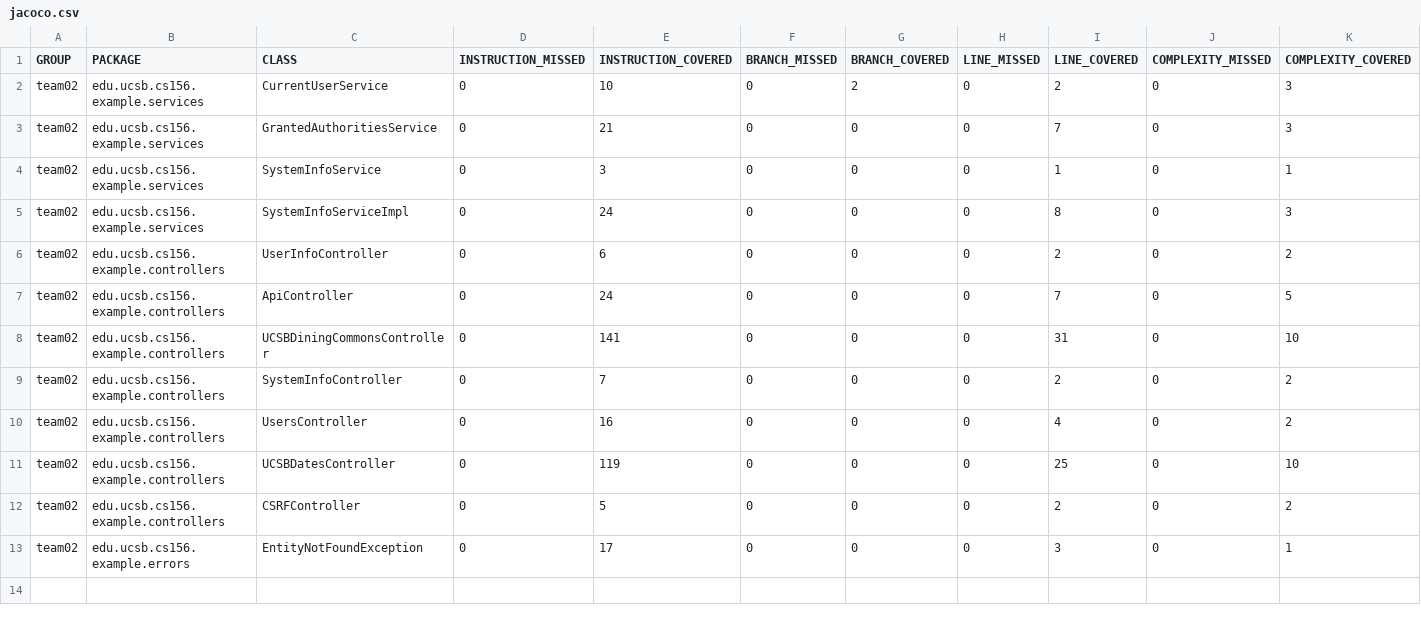
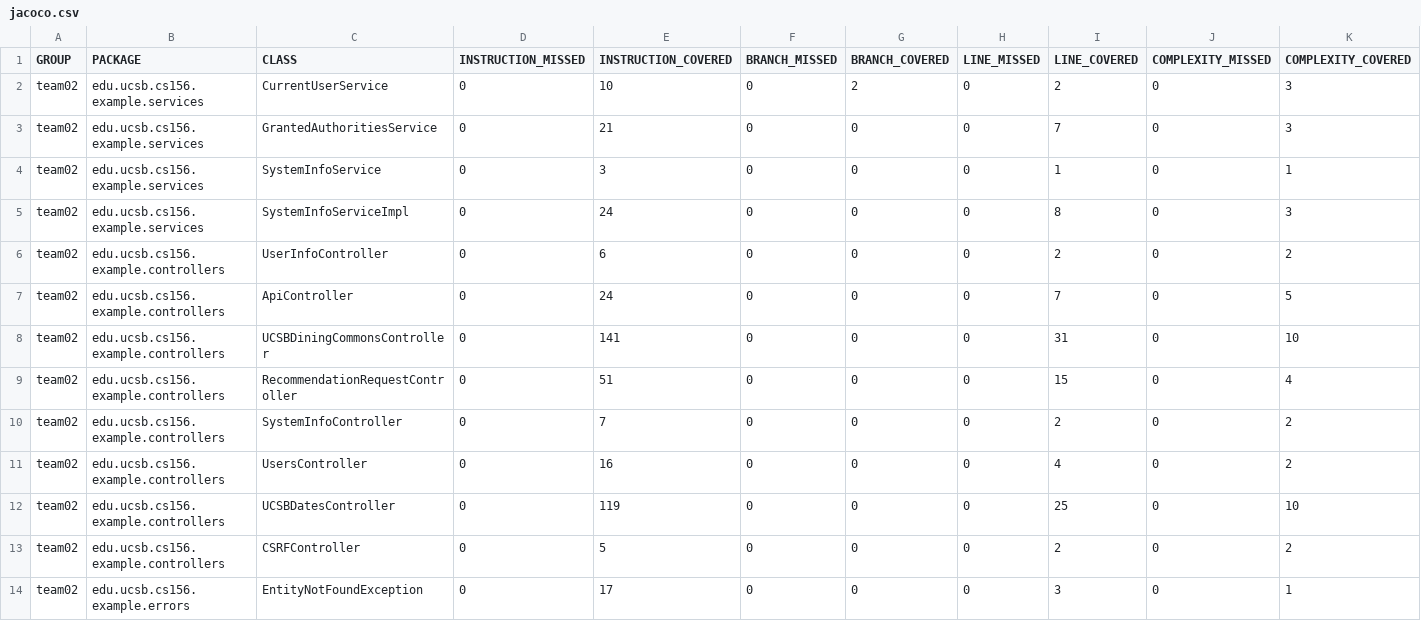
Before and after one commit to ucsb-cs156-f23/team02-f23-6pm-2, a CSV file: jacoco/jacoco.csv, drawn as a sheet; only a part is shown; rows hold the shown columns only; the diff names each change by its address in the sheet, - before the commit and + after, or states it on an @@ line.

Commit message:
Deploying to gh-pages from @ ucsb-cs156-f23/team02-f23-6pm-2@b7ef9e636631216673a7d250bc23c5802b9f0275 🚀

```diff
--- a/jacoco/jacoco.csv
+++ b/jacoco/jacoco.csv
+row 9: team02 | edu.ucsb.cs156.example.controllers | RecommendationRequestController | 0 | 51 | 0 | 0 | 0 | 15 | 0 | 4
```
Also changed, not shown: 7 other files.
